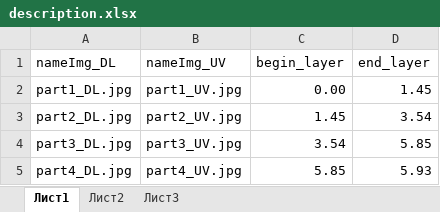
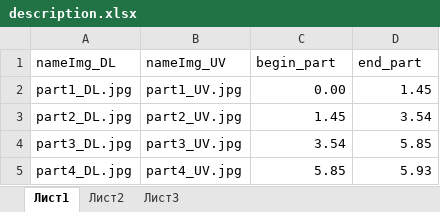
Before and after one commit to Godis715/Core-Sample-Analysis, an Excel workbook: archiveDecoder/sample/description.xlsx, sheet Лист1, drawn as a sheet; values as stored, in another font and other column widths than the file's, no borders; the diff names each change by its address in the sheet, - before the commit and + after, or states it on an @@ line.

Commit message:
Changed name of parameter.

```diff
--- a/archiveDecoder/sample/description.xlsx (sheet Лист1)
+++ b/archiveDecoder/sample/description.xlsx (sheet Лист1)
-C1: begin_layer
+C1: begin_part
-D1: end_layer
+D1: end_part
```
Also changed, not shown: 2 other files.
